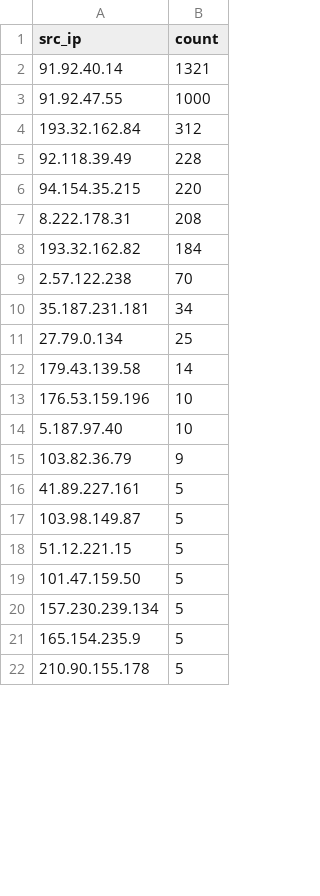
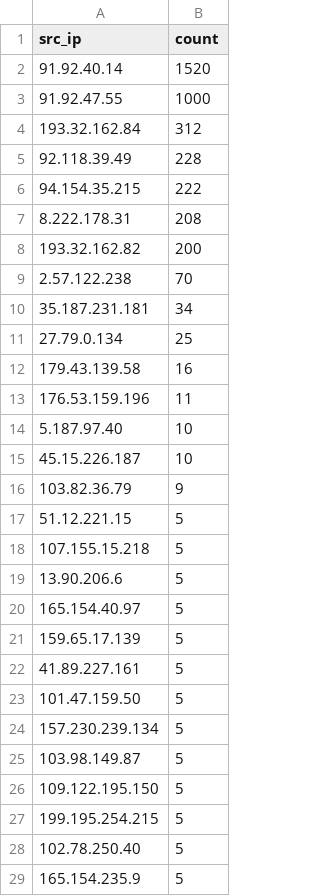
Before and after one commit to Prabhath-de/cowrie-analysis, a CSV file: csv/top_ips.csv, drawn as a sheet; only a part is shown; the shorter side is filled out with more unchanged rows; the diff covers the shown part only.

```diff
--- a/csv/top_ips.csv
+++ b/csv/top_ips.csv
@@ -1,3 +1,3 @@
 src_ip,count
-91.92.40.14,1321
+91.92.40.14,1520
 91.92.47.55,1000
@@ -5,5 +5,5 @@ src_ip,count
 92.118.39.49,228
-94.154.35.215,220
+94.154.35.215,222
 8.222.178.31,208
-193.32.162.82,184
+193.32.162.82,200
 2.57.122.238,70
@@ -11,11 +11,19 @@ src_ip,count
 27.79.0.134,25
-179.43.139.58,14
-176.53.159.196,10
+179.43.139.58,16
+176.53.159.196,11
 5.187.97.40,10
+45.15.226.187,10
 103.82.36.79,9
+51.12.221.15,5
+107.155.15.218,5
+13.90.206.6,5
+165.154.40.97,5
+159.65.17.139,5
 41.89.227.161,5
-103.98.149.87,5
-51.12.221.15,5
 101.47.159.50,5
 157.230.239.134,5
+103.98.149.87,5
+109.122.195.150,5
+199.195.254.215,5
+102.78.250.40,5
 165.154.235.9,5
```
Also changed, not shown: 2 added rows, 1 removed row, 6 moved rows and 2 edited cells elsewhere in this file, csv/countries.csv, csv/passwords.csv, 9 other files.
